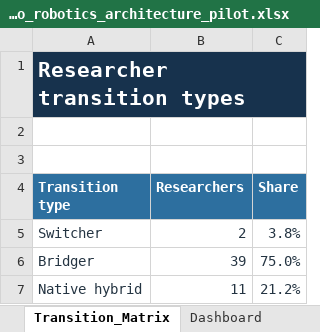
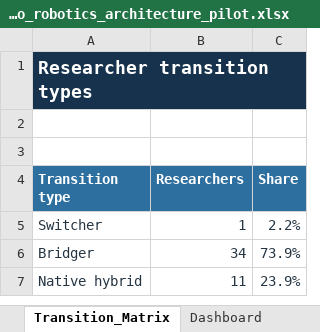
Before and after one commit to 2seungeun/2seungeun, an Excel workbook: notes/01-video-to-robotics-transition/video_to_robotics_architecture_pilot.xlsx, sheet Transition_Matrix, drawn as a sheet; values as stored, in another font and other column widths than the file's, no borders; the diff names each change by its address in the sheet, - before the commit and + after, or states it on an @@ line.

Commit message:
Re-audit video-to-robotics researcher mappings

```diff
--- a/notes/01-video-to-robotics-transition/video_to_robotics_architecture_pilot.xlsx (sheet Transition_Matrix)
+++ b/notes/01-video-to-robotics-transition/video_to_robotics_architecture_pilot.xlsx (sheet Transition_Matrix)
@@ A1 text size: smaller @@
-B5 (Researchers): 2
+B5 (Researchers): 1
-C5 (Share): 3.8%
+C5 (Share): 2.2%
-B6 (Researchers): 39
+B6 (Researchers): 34
-C6 (Share): 75.0%
+C6 (Share): 73.9%
-C7 (Share): 21.2%
+C7 (Share): 23.9%
```
Also changed, not shown: sheet Papers, sheet Researchers, sheet Audit_Log, sheet Dashboard, sheet Architecture_Matrix, sheet README_Method, 1 more sheet, formulas that keep their value, 7 other files.
